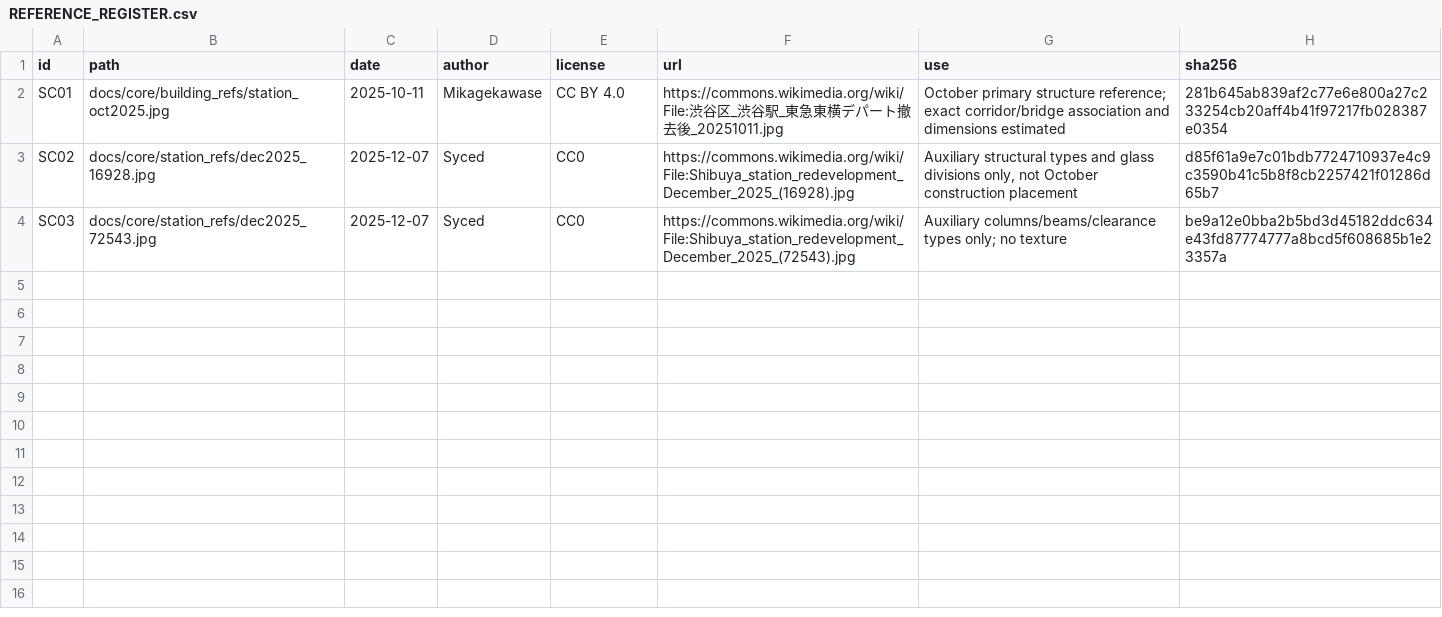
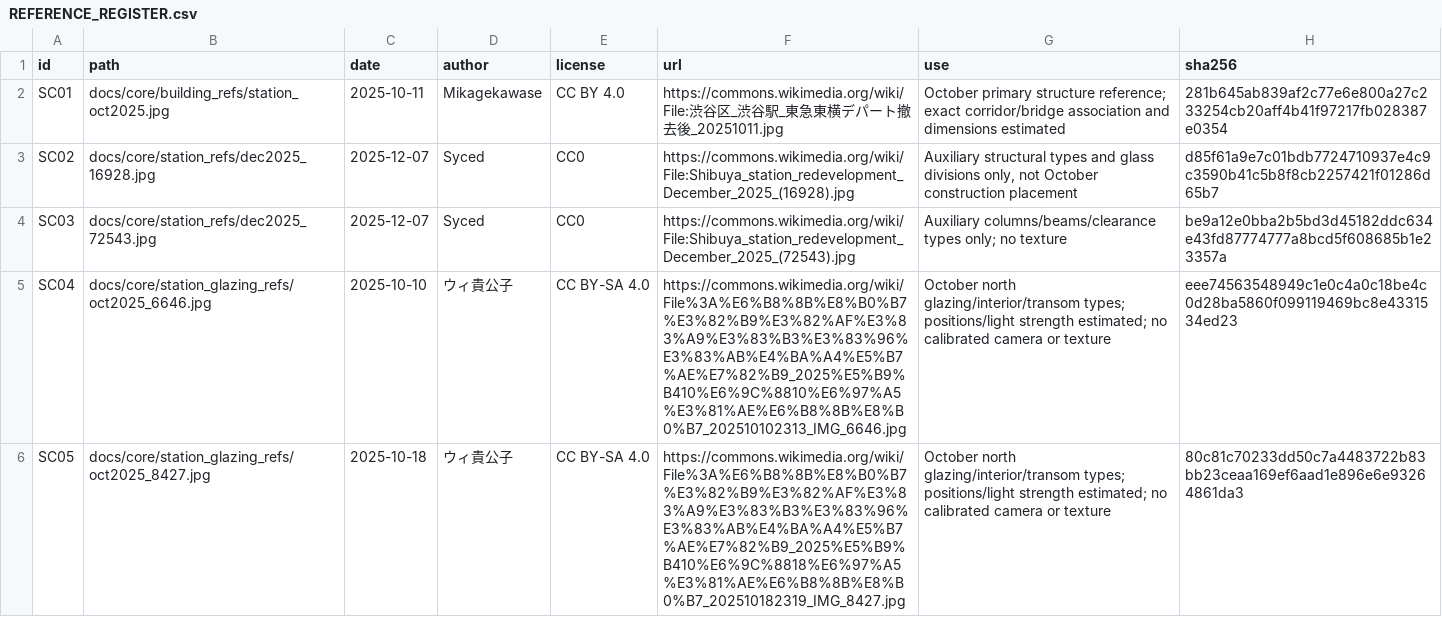
Before and after one commit to kesusugar/shibuya-scene-2, a CSV file: assets/buildings/station-concourse/source/refs/REFERENCE_REGISTER.csv, drawn as a sheet; the diff names each change by its address in the sheet, - before the commit and + after, or states it on an @@ line.

Commit message:
Record October concourse references, exports and same-view comparison evidence

```diff
--- a/assets/buildings/station-concourse/source/refs/REFERENCE_REGISTER.csv
+++ b/assets/buildings/station-concourse/source/refs/REFERENCE_REGISTER.csv
+row 5: SC04 | docs/core/station_glazing_refs/oct2025_6646.jpg | 2025-10-10 | ウィ貴公子 | CC BY-SA 4.0 | https://commons.wikimedia.org/wiki/File%3A%E6%B8%8B%E8%B0%B7%E3%82%B9%E3%82%AF%E3%83%A9%E3%83%B3%E3%83%96%E3%83%AB%E4%BA%A4%E5%B7%AE%E7%82%B9_2025%E5%B9%B410%E6%9C%8810%E6%97%A5%E3%81%AE%E6%B8%8B%E8%B0%B7_202510102313_IMG_6646.jpg | October north glazing/interior/transom types; positions/light strength estimated; no calibrated camera or texture | eee74563548949c1e0c4a0c18be4c0d28ba5860f099119469bc8e4331534ed23
+row 6: SC05 | docs/core/station_glazing_refs/oct2025_8427.jpg | 2025-10-18 | ウィ貴公子 | CC BY-SA 4.0 | https://commons.wikimedia.org/wiki/File%3A%E6%B8%8B%E8%B0%B7%E3%82%B9%E3%82%AF%E3%83%A9%E3%83%B3%E3%83%96%E3%83%AB%E4%BA%A4%E5%B7%AE%E7%82%B9_2025%E5%B9%B410%E6%9C%8818%E6%97%A5%E3%81%AE%E6%B8%8B%E8%B0%B7_202510182319_IMG_8427.jpg | October north glazing/interior/transom types; positions/light strength estimated; no calibrated camera or texture | 80c81c70233dd50c7a4483722b83bb23ceaa169ef6aad1e896e6e93264861da3
```
Also changed, not shown: 33 other files.
